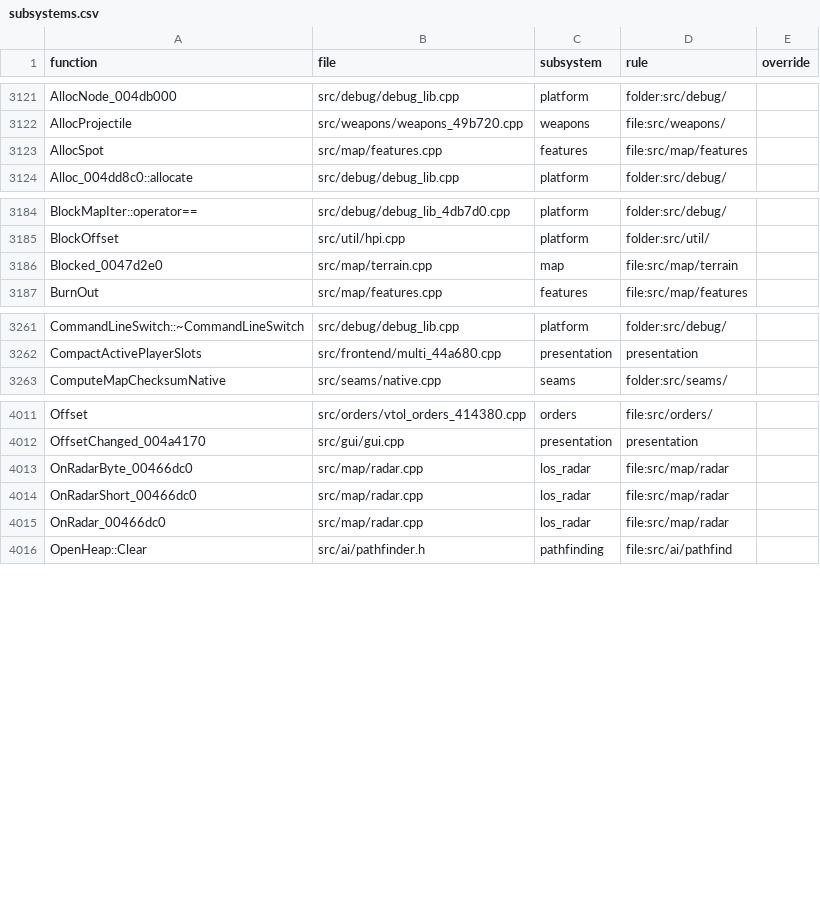
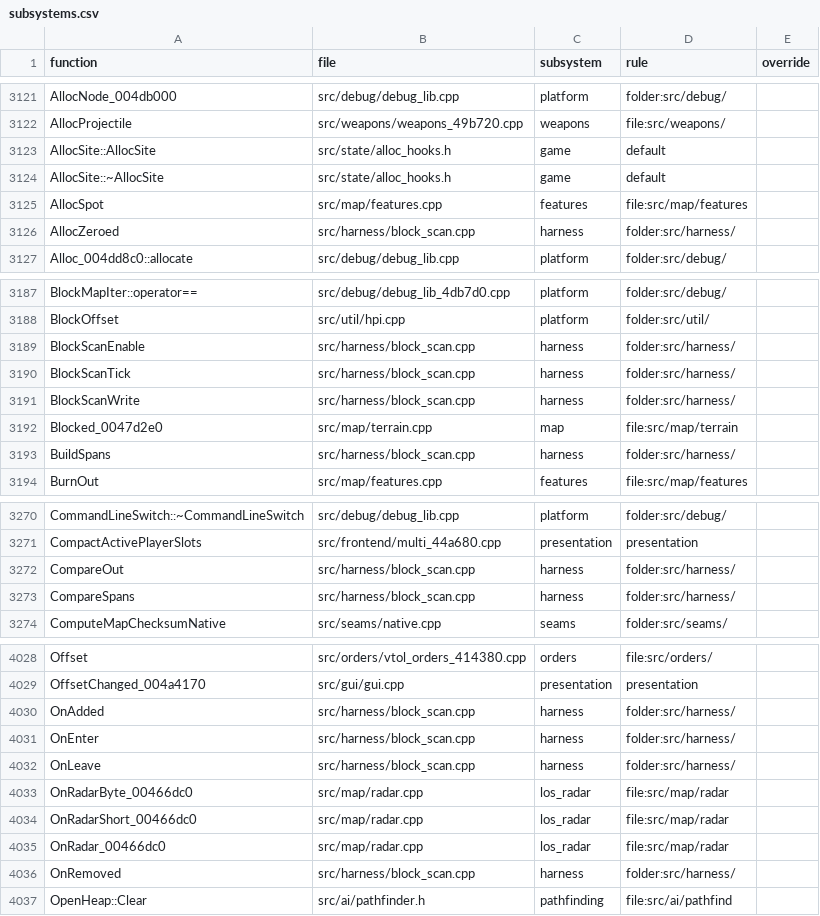
Before and after one commit to Thaldren-Archive-Forks/byte-tactics-moddable, a CSV file: data/subsystems.csv, drawn as a sheet; only a part is shown, gaps mark what is left out; the diff covers the shown part only.

```diff
--- a/data/subsystems.csv
+++ b/data/subsystems.csv
@@ -3122,3 +3122,6 @@ AllocNode_004db000,src/debug/debug_lib.cpp,platform,folder:src/debug/,
 AllocProjectile,src/weapons/weapons_49b720.cpp,weapons,file:src/weapons/,
+AllocSite::AllocSite,src/state/alloc_hooks.h,game,default,
+AllocSite::~AllocSite,src/state/alloc_hooks.h,game,default,
 AllocSpot,src/map/features.cpp,features,file:src/map/features,
+AllocZeroed,src/harness/block_scan.cpp,harness,folder:src/harness/,
 Alloc_004dd8c0::allocate,src/debug/debug_lib.cpp,platform,folder:src/debug/,
@@ -3185,3 +3188,7 @@ BlockMapIter::operator==,src/debug/debug_lib_4db7d0.cpp,platform,folder:src/debu
 BlockOffset,src/util/hpi.cpp,platform,folder:src/util/,
+BlockScanEnable,src/harness/block_scan.cpp,harness,folder:src/harness/,
+BlockScanTick,src/harness/block_scan.cpp,harness,folder:src/harness/,
+BlockScanWrite,src/harness/block_scan.cpp,harness,folder:src/harness/,
 Blocked_0047d2e0,src/map/terrain.cpp,map,file:src/map/terrain,
+BuildSpans,src/harness/block_scan.cpp,harness,folder:src/harness/,
 BurnOut,src/map/features.cpp,features,file:src/map/features,
@@ -3262,2 +3271,4 @@ CommandLineSwitch::~CommandLineSwitch,src/debug/debug_lib.cpp,platform,folder:sr
 CompactActivePlayerSlots,src/frontend/multi_44a680.cpp,presentation,presentation,
+CompareOut,src/harness/block_scan.cpp,harness,folder:src/harness/,
+CompareSpans,src/harness/block_scan.cpp,harness,folder:src/harness/,
 ComputeMapChecksumNative,src/seams/native.cpp,seams,folder:src/seams/,
@@ -4012,2 +4029,5 @@ Offset,src/orders/vtol_orders_414380.cpp,orders,file:src/orders/,
 OffsetChanged_004a4170,src/gui/gui.cpp,presentation,presentation,
+OnAdded,src/harness/block_scan.cpp,harness,folder:src/harness/,
+OnEnter,src/harness/block_scan.cpp,harness,folder:src/harness/,
+OnLeave,src/harness/block_scan.cpp,harness,folder:src/harness/,
 OnRadarByte_00466dc0,src/map/radar.cpp,los_radar,file:src/map/radar,
@@ -4015,2 +4035,3 @@ OnRadarShort_00466dc0,src/map/radar.cpp,los_radar,file:src/map/radar,
 OnRadar_00466dc0,src/map/radar.cpp,los_radar,file:src/map/radar,
+OnRemoved,src/harness/block_scan.cpp,harness,folder:src/harness/,
 OpenHeap::Clear,src/ai/pathfinder.h,pathfinding,file:src/ai/pathfind,
```
Also changed, not shown: 13 added rows elsewhere in this file, data/coupling.csv, data/hazards.csv, 4 other files.
